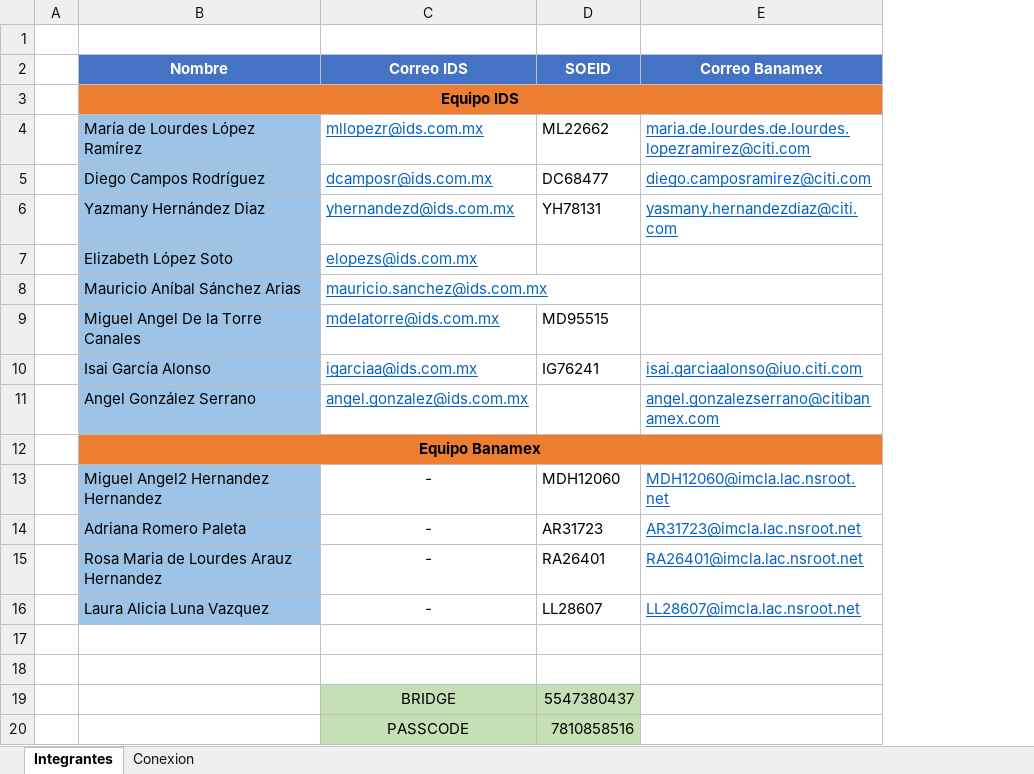
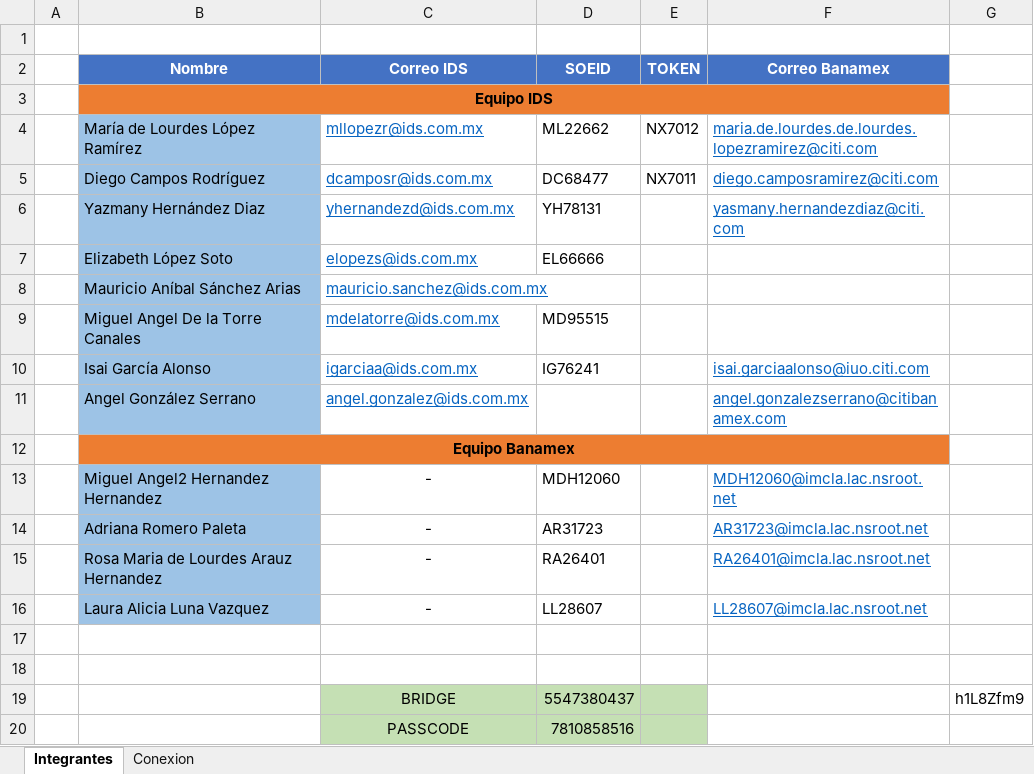
Before and after one commit to MauricioSanchez-IDS/bnm8560, an Excel workbook: MIS/CO/Datos Conexion.xlsx, sheet Integrantes, drawn as a sheet; values as stored, in another font and other column widths than the file's, no borders; the diff names each change by its address in the sheet, - before the commit and + after, or states it on an @@ line.

```diff
--- a/MIS/CO/Datos Conexion.xlsx (sheet Integrantes)
+++ b/MIS/CO/Datos Conexion.xlsx (sheet Integrantes)
+column E (TOKEN), rows 4-5: NX7012 | NX7011
+column G, row 19: h1L8Zfm9
-D7 (SOEID): (empty)
+D7 (SOEID): EL66666
```
Also changed, not shown: 20 other files.
